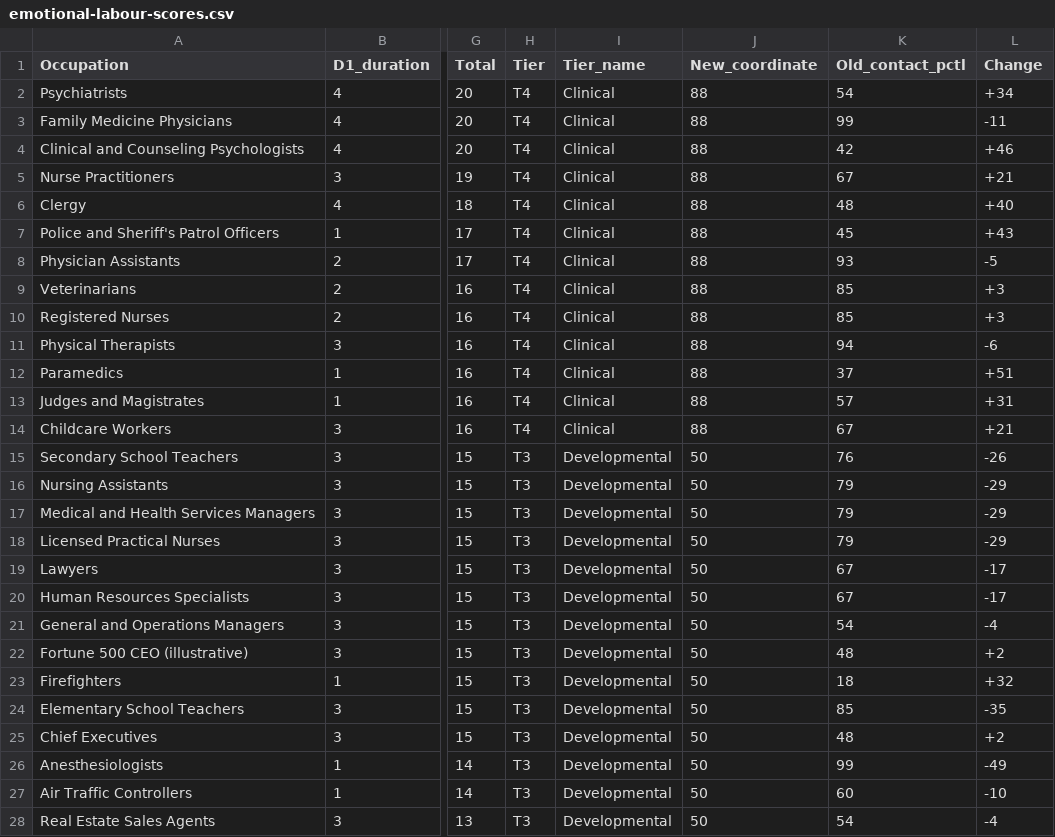
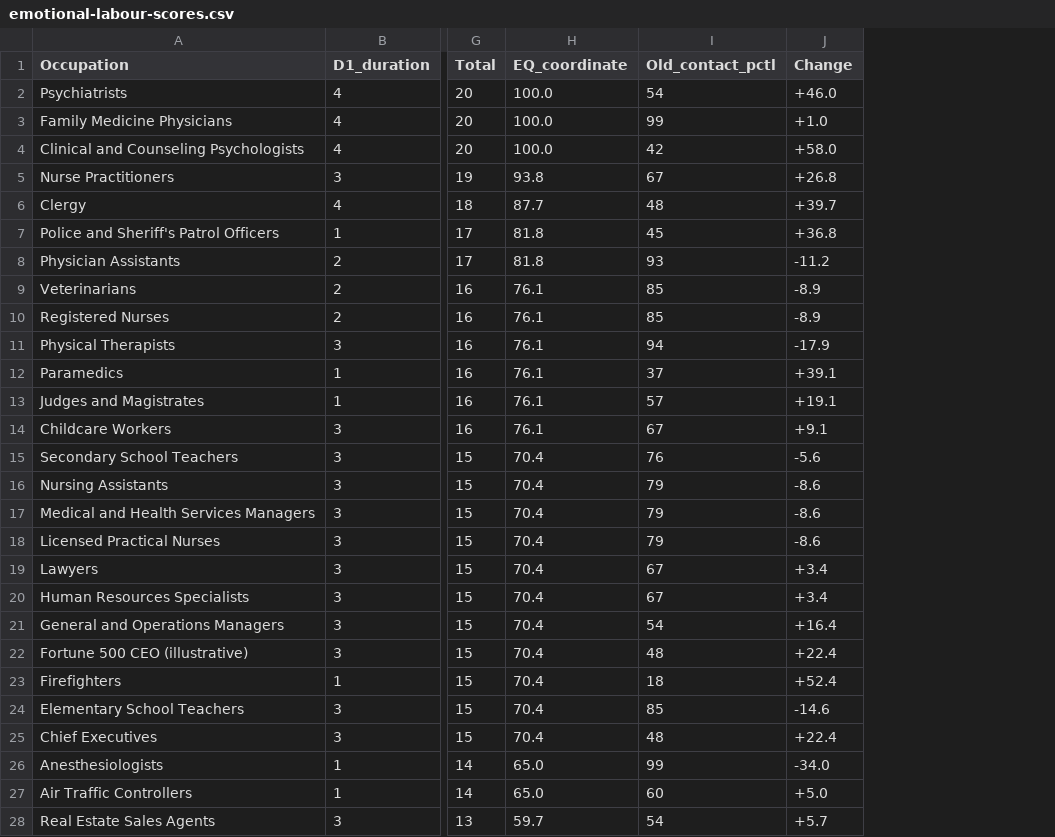
Before and after one commit to aarontesch/aarontesch.github.io, a CSV file: carpenter-gardener/emotional-labour-scores.csv, drawn as a sheet; only a part is shown, gaps mark what is left out; removed rows and columns are numbered as before the commit, all else as after; the diff covers the shown part only; the diff names each change by its address in the sheet, - before the commit and + after, or states it on an @@ line.

```diff
--- a/carpenter-gardener/emotional-labour-scores.csv
+++ b/carpenter-gardener/emotional-labour-scores.csv
-column H (Tier), rows 2-28: T4 | T4 | T4 | T4 | T4 | T4 | T4 | T4 | T4 | T4 | T4 | T4 | T4 | T3 | T3 | T3 | T3 | T3 | T3 | T3 | T3 | T3 | T3 | T3 | T3 | T3 | T3
-column I (Tier_name), rows 2-28: Clinical | Clinical | Clinical | Clinical | Clinical | Clinical | Clinical | Clinical | Clinical | Clinical | Clinical | Clinical | Clinical | Developmental | Developmental | Developmental | Developmental | Developmental | Developmental | Developmental | Developmental | Developmental | Developmental | Developmental | Developmental | Developmental | Developmental
-column J (New_coordinate), rows 2-28: 88 | 88 | 88 | 88 | 88 | 88 | 88 | 88 | 88 | 88 | 88 | 88 | 88 | 50 | 50 | 50 | 50 | 50 | 50 | 50 | 50 | 50 | 50 | 50 | 50 | 50 | 50
+column H (EQ_coordinate), rows 2-28: 100.0 | 100.0 | 100.0 | 93.8 | 87.7 | 81.8 | 81.8 | 76.1 | 76.1 | 76.1 | 76.1 | 76.1 | 76.1 | 70.4 | 70.4 | 70.4 | 70.4 | 70.4 | 70.4 | 70.4 | 70.4 | 70.4 | 70.4 | 70.4 | 65.0 | 65.0 | 59.7
-J2 (Change): +34
+J2 (Change): +46.0
-J3 (Change): -11
+J3 (Change): +1.0
-J4 (Change): +46
+J4 (Change): +58.0
-J5 (Change): +21
+J5 (Change): +26.8
-J6 (Change): +40
+J6 (Change): +39.7
-J7 (Change): +43
+J7 (Change): +36.8
-J8 (Change): -5
+J8 (Change): -11.2
-J9:J10 (Change): +3
+J9:J10 (Change): -8.9
-J11 (Change): -6
+J11 (Change): -17.9
-J12 (Change): +51
+J12 (Change): +39.1
-J13 (Change): +31
+J13 (Change): +19.1
-J14 (Change): +21
+J14 (Change): +9.1
-J15 (Change): -26
+J15 (Change): -5.6
-J16:J18 (Change): -29
+J16:J18 (Change): -8.6
-J19:J20 (Change): -17
+J19:J20 (Change): +3.4
-J21 (Change): -4
+J21 (Change): +16.4
-J22 (Change): +2
+J22 (Change): +22.4
-J23 (Change): +32
+J23 (Change): +52.4
-J24 (Change): -35
+J24 (Change): -14.6
-J25 (Change): +2
+J25 (Change): +22.4
-J26 (Change): -49
+J26 (Change): -34.0
-J27 (Change): -10
+J27 (Change): +5.0
-J28 (Change): -4
+J28 (Change): +5.7
```
Also changed, not shown: 58 edited cells elsewhere in this file, 1 other file.
